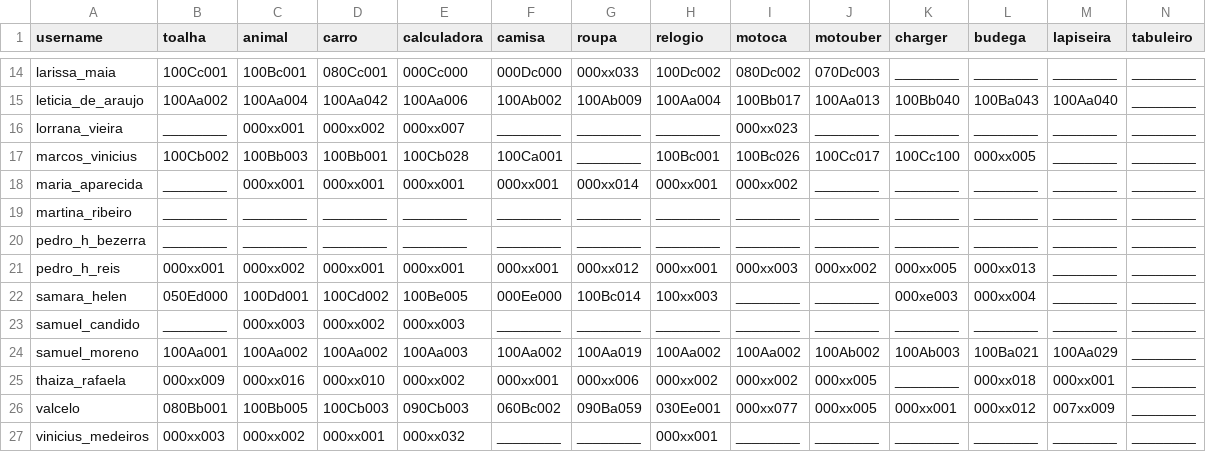
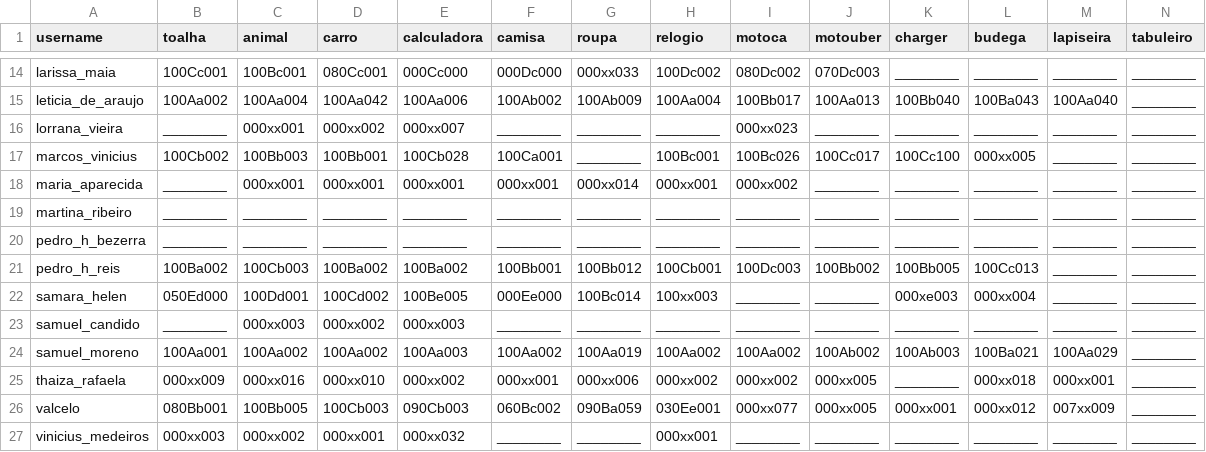
Before and after one commit to senapk/collect, a CSV file: a_dd.csv, drawn as a sheet; only a part is shown, gaps mark what is left out; the diff names each change by its address in the sheet, - before the commit and + after, or states it on an @@ line.

```diff
--- a/a_dd.csv
+++ b/a_dd.csv
-B21 (toalha): 000xx001
+B21 (toalha): 100Ba002
-C21 (animal): 000xx002
+C21 (animal): 100Cb003
-D21 (carro): 000xx001
+D21 (carro): 100Ba002
-E21 (calculadora): 000xx001
+E21 (calculadora): 100Ba002
-F21 (camisa): 000xx001
+F21 (camisa): 100Bb001
-G21 (roupa): 000xx012
+G21 (roupa): 100Bb012
-H21 (relogio): 000xx001
+H21 (relogio): 100Cb001
-I21 (motoca): 000xx003
+I21 (motoca): 100Dc003
-J21 (motouber): 000xx002
+J21 (motouber): 100Bb002
-K21 (charger): 000xx005
+K21 (charger): 100Bb005
-L21 (budega): 000xx013
+L21 (budega): 100Cc013
```
Also changed, not shown: b_dd.csv, 1 other file.
